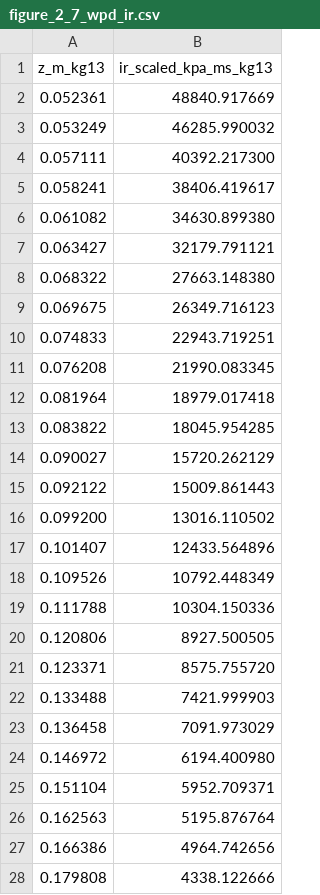
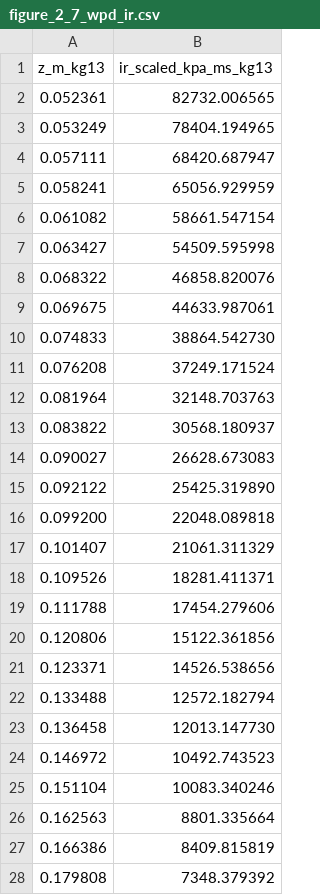
Before and after one commit to Nyobir/ufc-blast-calculator, a CSV file: data/free_air/figure_2_7_wpd_ir.csv, drawn as a sheet; only a part is shown; the diff covers the shown part only.

```diff
--- a/data/free_air/figure_2_7_wpd_ir.csv
+++ b/data/free_air/figure_2_7_wpd_ir.csv
@@ -1,28 +1,28 @@
 z_m_kg13,ir_scaled_kpa_ms_kg13
-0.052361,48840.917669
-0.053249,46285.990032
-0.057111,40392.217300
-0.058241,38406.419617
-0.061082,34630.899380
-0.063427,32179.791121
-0.068322,27663.148380
-0.069675,26349.716123
-0.074833,22943.719251
-0.076208,21990.083345
-0.081964,18979.017418
-0.083822,18045.954285
-0.090027,15720.262129
-0.092122,15009.861443
-0.099200,13016.110502
-0.101407,12433.564896
-0.109526,10792.448349
-0.111788,10304.150336
-0.120806,8927.500505
-0.123371,8575.755720
-0.133488,7421.999903
-0.136458,7091.973029
-0.146972,6194.400980
-0.151104,5952.709371
-0.162563,5195.876764
-0.166386,4964.742656
-0.179808,4338.122666
+0.052361,82732.006565
+0.053249,78404.194965
+0.057111,68420.687947
+0.058241,65056.929959
+0.061082,58661.547154
+0.063427,54509.595998
+0.068322,46858.820076
+0.069675,44633.987061
+0.074833,38864.542730
+0.076208,37249.171524
+0.081964,32148.703763
+0.083822,30568.180937
+0.090027,26628.673083
+0.092122,25425.319890
+0.099200,22048.089818
+0.101407,21061.311329
+0.109526,18281.411371
+0.111788,17454.279606
+0.120806,15122.361856
+0.123371,14526.538656
+0.133488,12572.182794
+0.136458,12013.147730
+0.146972,10492.743523
+0.151104,10083.340246
+0.162563,8801.335664
+0.166386,8409.815819
+0.179808,7348.379392
```
Also changed, not shown: 108 edited cells elsewhere in this file, data/free_air/figure_2_7_t0.csv, data/free_air/figure_2_7_tA.csv, 2 other files.
